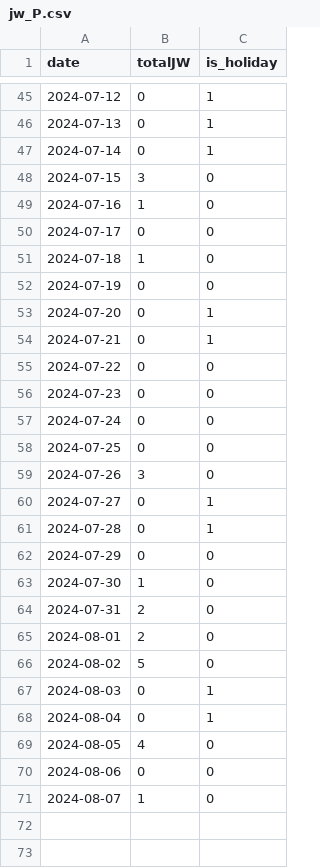
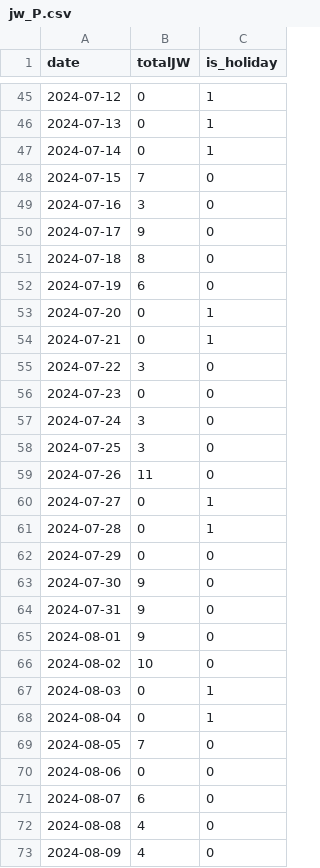
Before and after one commit to arf-themascoteers/fmll, a CSV file: jw_P.csv, drawn as a sheet; only a part is shown, gaps mark what is left out; the diff covers the shown part only.

```diff
--- a/jw_P.csv
+++ b/jw_P.csv
@@ -47,14 +47,14 @@ date,totalJW,is_holiday
 2024-07-14,0,1
-2024-07-15,3,0
-2024-07-16,1,0
-2024-07-17,0,0
-2024-07-18,1,0
-2024-07-19,0,0
+2024-07-15,7,0
+2024-07-16,3,0
+2024-07-17,9,0
+2024-07-18,8,0
+2024-07-19,6,0
 2024-07-20,0,1
 2024-07-21,0,1
-2024-07-22,0,0
+2024-07-22,3,0
 2024-07-23,0,0
-2024-07-24,0,0
-2024-07-25,0,0
-2024-07-26,3,0
+2024-07-24,3,0
+2024-07-25,3,0
+2024-07-26,11,0
 2024-07-27,0,1
@@ -62,10 +62,12 @@ date,totalJW,is_holiday
 2024-07-29,0,0
-2024-07-30,1,0
-2024-07-31,2,0
-2024-08-01,2,0
-2024-08-02,5,0
+2024-07-30,9,0
+2024-07-31,9,0
+2024-08-01,9,0
+2024-08-02,10,0
 2024-08-03,0,1
 2024-08-04,0,1
-2024-08-05,4,0
+2024-08-05,7,0
 2024-08-06,0,0
-2024-08-07,1,0
+2024-08-07,6,0
+2024-08-08,4,0
+2024-08-09,4,0
```
Also changed, not shown: 16 edited cells elsewhere in this file, jw_D.csv, jw_PD.csv, 6 other files.
